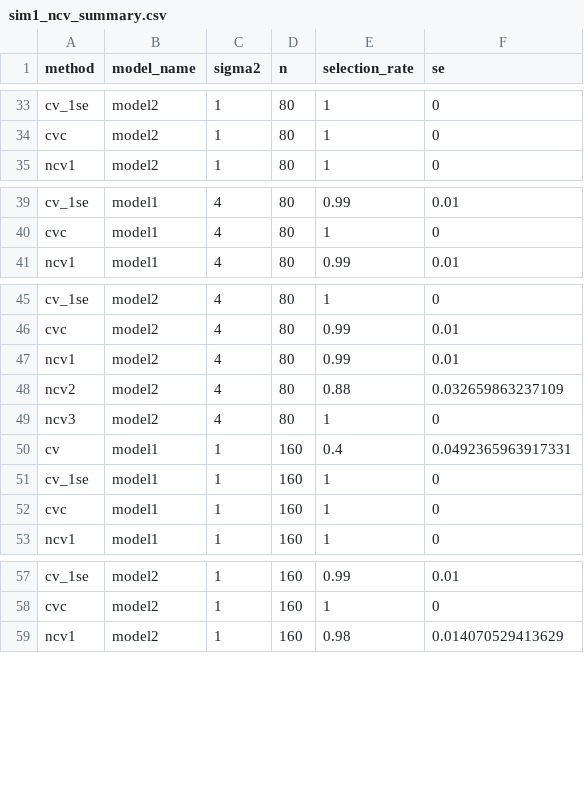
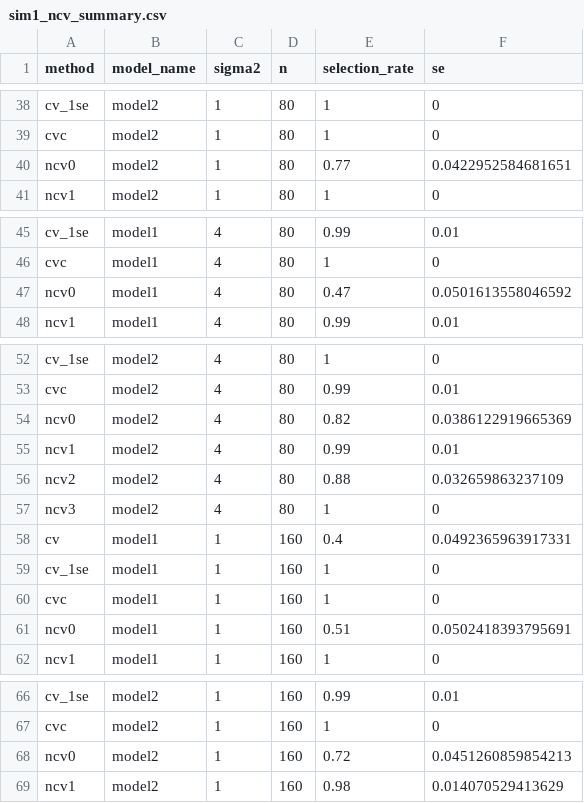
Before and after one commit to 2031226392-commits/paper-reproduction, a CSV file: results/sim1_ncv_summary.csv, drawn as a sheet; only a part is shown, gaps mark what is left out; the diff covers the shown part only; the diff names each change by its address in the sheet, - before the commit and + after, or states it on an @@ line.

```diff
--- a/results/sim1_ncv_summary.csv
+++ b/results/sim1_ncv_summary.csv
+row 40: ncv0 | model2 | 1 | 80 | 0.77 | 0.0422952584681651
+row 47: ncv0 | model1 | 4 | 80 | 0.47 | 0.0501613558046592
+row 54: ncv0 | model2 | 4 | 80 | 0.82 | 0.0386122919665369
+row 61: ncv0 | model1 | 1 | 160 | 0.51 | 0.0502418393795691
+row 68: ncv0 | model2 | 1 | 160 | 0.72 | 0.0451260859854213
```
Also changed, not shown: 15 added rows elsewhere in this file, results/etfdr_fig1_smoke_ncv1_overlay_all_selected.csv, results/etfdr_fig1_smoke_ncv1_overlay_ncv1_selected.csv, 13 other files.
